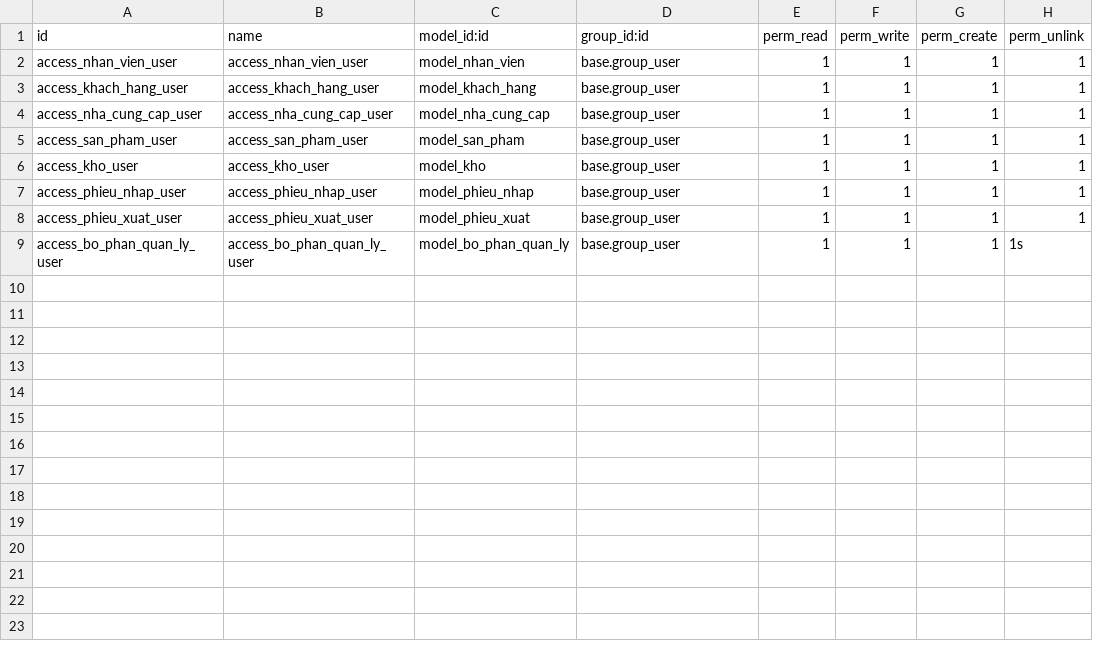
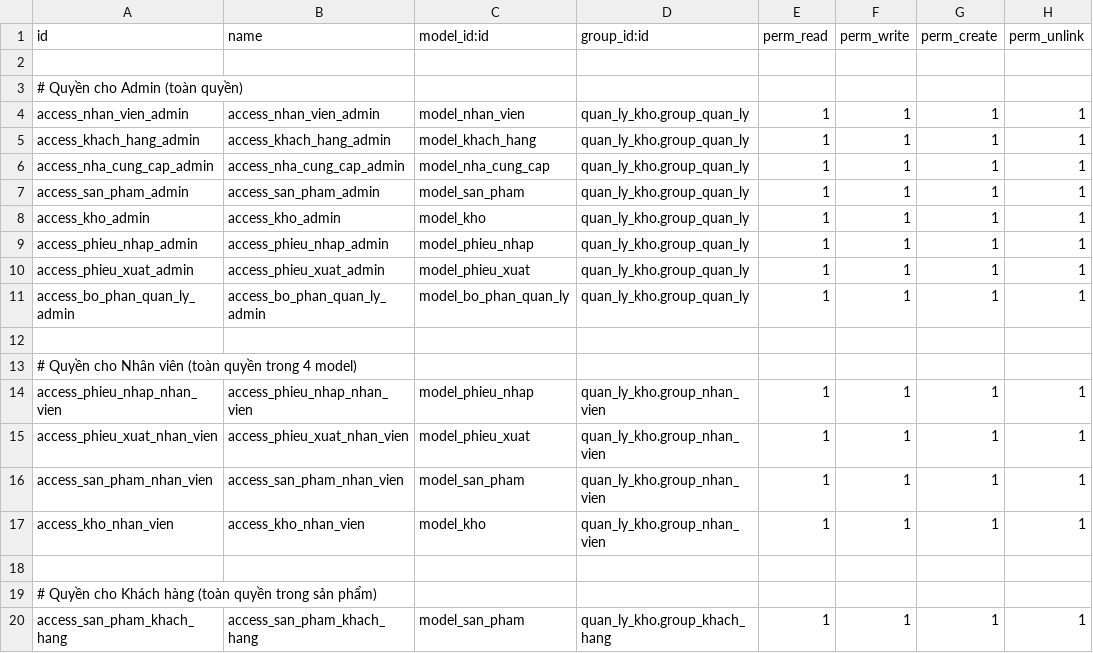
Before and after one commit to nguyenmanhdat006/quan_ly_kho_odoo, a CSV file: my_addons/quan_ly_kho/security/ir.model.access.csv, drawn as a sheet.

```diff
--- a/my_addons/quan_ly_kho/security/ir.model.access.csv
+++ b/my_addons/quan_ly_kho/security/ir.model.access.csv
@@ -1,9 +1,20 @@
 id,name,model_id:id,group_id:id,perm_read,perm_write,perm_create,perm_unlink
-access_nhan_vien_user,access_nhan_vien_user,model_nhan_vien,base.group_user,1,1,1,1
-access_khach_hang_user,access_khach_hang_user,model_khach_hang,base.group_user,1,1,1,1
-access_nha_cung_cap_user,access_nha_cung_cap_user,model_nha_cung_cap,base.group_user,1,1,1,1
-access_san_pham_user,access_san_pham_user,model_san_pham,base.group_user,1,1,1,1
-access_kho_user,access_kho_user,model_kho,base.group_user,1,1,1,1
-access_phieu_nhap_user,access_phieu_nhap_user,model_phieu_nhap,base.group_user,1,1,1,1
-access_phieu_xuat_user,access_phieu_xuat_user,model_phieu_xuat,base.group_user,1,1,1,1
-access_bo_phan_quan_ly_user,access_bo_phan_quan_ly_user,model_bo_phan_quan_ly,base.group_user,1,1,1,1s
+
+# Quyền cho Admin (toàn quyền)
+access_nhan_vien_admin,access_nhan_vien_admin,model_nhan_vien,quan_ly_kho.group_quan_ly,1,1,1,1
+access_khach_hang_admin,access_khach_hang_admin,model_khach_hang,quan_ly_kho.group_quan_ly,1,1,1,1
+access_nha_cung_cap_admin,access_nha_cung_cap_admin,model_nha_cung_cap,quan_ly_kho.group_quan_ly,1,1,1,1
+access_san_pham_admin,access_san_pham_admin,model_san_pham,quan_ly_kho.group_quan_ly,1,1,1,1
+access_kho_admin,access_kho_admin,model_kho,quan_ly_kho.group_quan_ly,1,1,1,1
+access_phieu_nhap_admin,access_phieu_nhap_admin,model_phieu_nhap,quan_ly_kho.group_quan_ly,1,1,1,1
+access_phieu_xuat_admin,access_phieu_xuat_admin,model_phieu_xuat,quan_ly_kho.group_quan_ly,1,1,1,1
+access_bo_phan_quan_ly_admin,access_bo_phan_quan_ly_admin,model_bo_phan_quan_ly,quan_ly_kho.group_quan_ly,1,1,1,1
+
+# Quyền cho Nhân viên (toàn quyền trong 4 model)
+access_phieu_nhap_nhan_vien,access_phieu_nhap_nhan_vien,model_phieu_nhap,quan_ly_kho.group_nhan_vien,1,1,1,1
+access_phieu_xuat_nhan_vien,access_phieu_xuat_nhan_vien,model_phieu_xuat,quan_ly_kho.group_nhan_vien,1,1,1,1
+access_san_pham_nhan_vien,access_san_pham_nhan_vien,model_san_pham,quan_ly_kho.group_nhan_vien,1,1,1,1
+access_kho_nhan_vien,access_kho_nhan_vien,model_kho,quan_ly_kho.group_nhan_vien,1,1,1,1
+
+# Quyền cho Khách hàng (toàn quyền trong sản phẩm)
+access_san_pham_khach_hang,access_san_pham_khach_hang,model_san_pham,quan_ly_kho.group_khach_hang,1,1,1,1
```
Also changed, not shown: 3 other files.
